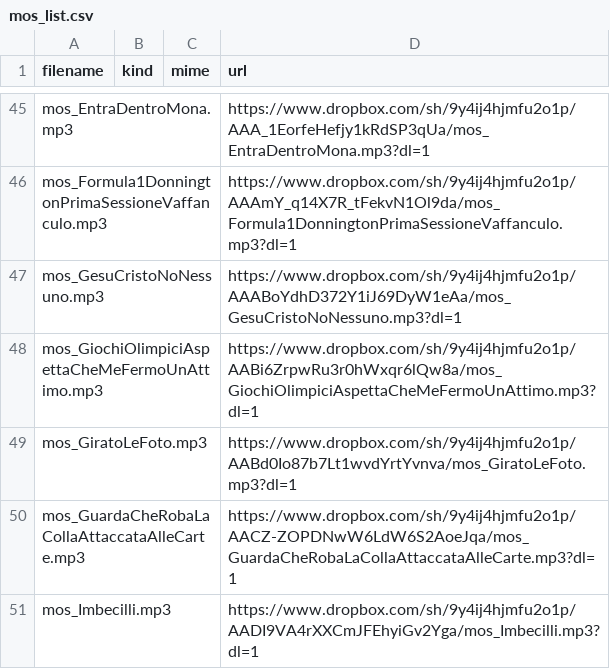
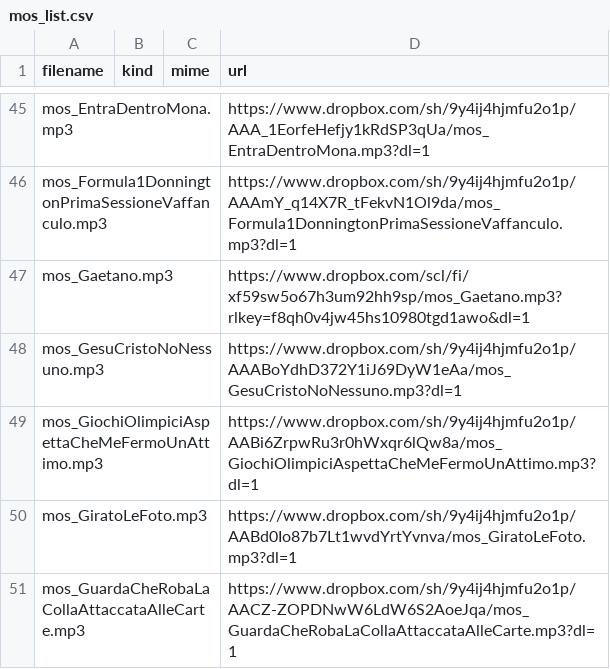
Before and after one commit to benkio/sBots, a CSV file: m0sconiBot/mos_list.csv, drawn as a sheet; only a part is shown, gaps mark what is left out; the shorter side is filled out with more unchanged rows; the diff names each change by its address in the sheet, - before the commit and + after, or states it on an @@ line.

Commit message:
add `mos_Gaetano`

```diff
--- a/m0sconiBot/mos_list.csv
+++ b/m0sconiBot/mos_list.csv
+row 47: mos_Gaetano.mp3 |  |  | https://www.dropbox.com/scl/fi/xf59sw5o67h3um92hh9sp/mos_Gaetano.mp3?rlkey=f8qh0v4jw45hs10980tgd1awo&dl=1
```
Also changed, not shown: 2 other files.
